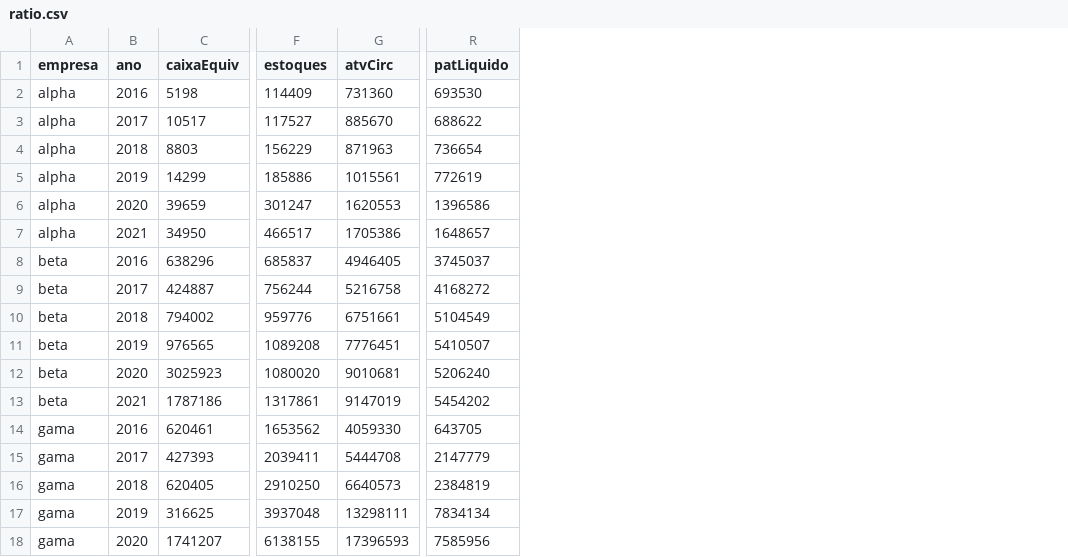
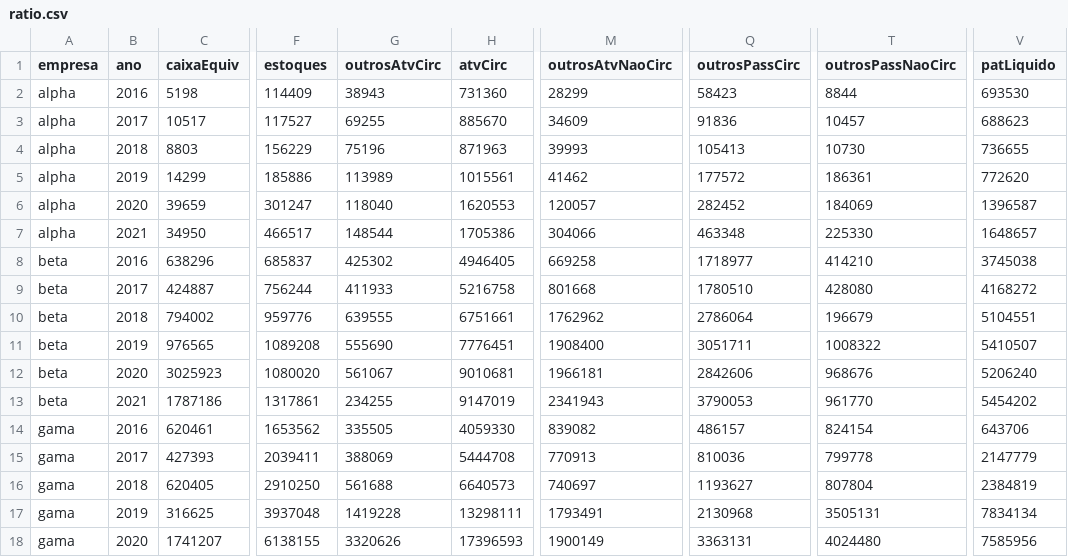
Before and after one commit to contabilidados/cntdd, a CSV file: data-raw/ratio.csv, drawn as a sheet; only a part is shown, gaps mark what is left out; addresses are those after the commit; the diff covers the shown part only; the diff names each change by its address in the sheet, - before the commit and + after, or states it on an @@ line.

```diff
--- a/data-raw/ratio.csv
+++ b/data-raw/ratio.csv
+column G (outrosAtvCirc), rows 2-18: 38943 | 69255 | 75196 | 113989 | 118040 | 148544 | 425302 | 411933 | 639555 | 555690 | 561067 | 234255 | 335505 | 388069 | 561688 | 1419228 | 3320626
+column M (outrosAtvNaoCirc), rows 2-18: 28299 | 34609 | 39993 | 41462 | 120057 | 304066 | 669258 | 801668 | 1762962 | 1908400 | 1966181 | 2341943 | 839082 | 770913 | 740697 | 1793491 | 1900149
+column Q (outrosPassCirc), rows 2-18: 58423 | 91836 | 105413 | 177572 | 282452 | 463348 | 1718977 | 1780510 | 2786064 | 3051711 | 2842606 | 3790053 | 486157 | 810036 | 1193627 | 2130968 | 3363131
+column T (outrosPassNaoCirc), rows 2-18: 8844 | 10457 | 10730 | 186361 | 184069 | 225330 | 414210 | 428080 | 196679 | 1008322 | 968676 | 961770 | 824154 | 799778 | 807804 | 3505131 | 4024480
-V3 (patLiquido): 688622
+V3 (patLiquido): 688623
-V4 (patLiquido): 736654
+V4 (patLiquido): 736655
-V5 (patLiquido): 772619
+V5 (patLiquido): 772620
-V6 (patLiquido): 1396586
+V6 (patLiquido): 1396587
-V8 (patLiquido): 3745037
+V8 (patLiquido): 3745038
-V10 (patLiquido): 5104549
+V10 (patLiquido): 5104551
-V14 (patLiquido): 643705
+V14 (patLiquido): 643706
```
Also changed, not shown: 26 edited cells elsewhere in this file, 8 other files.
